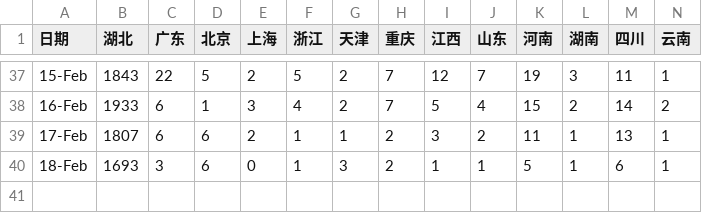
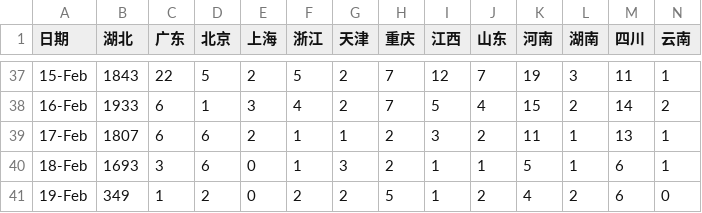
Before and after one commit to stone-zeng/stone-zeng.site, a CSV file: src/wuhan-coronavirus/2019-nCoV-data.csv, drawn as a sheet; only a part is shown, gaps mark what is left out; rows hold the shown columns only; the diff names each change by its address in the sheet, - before the commit and + after, or states it on an @@ line.

Commit message:
update wuhan-coronavirus (2020-02-20)

```diff
--- a/src/wuhan-coronavirus/2019-nCoV-data.csv
+++ b/src/wuhan-coronavirus/2019-nCoV-data.csv
+row 41: 19-Feb | 349 | 1 | 2 | 0 | 2 | 2 | 5 | 1 | 2 | 4 | 2 | 6 | 0
```
Also changed, not shown: 12 other files.
